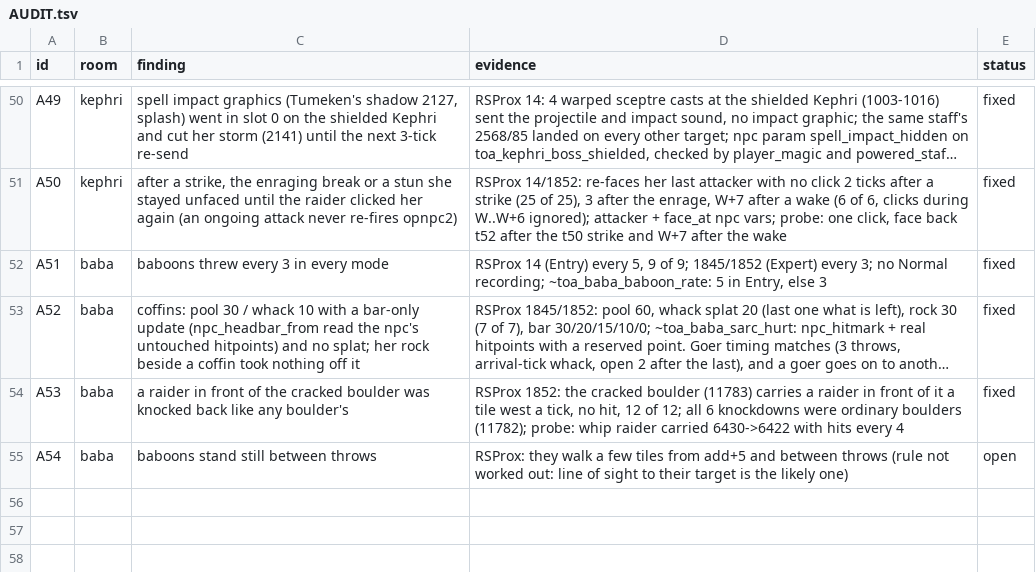
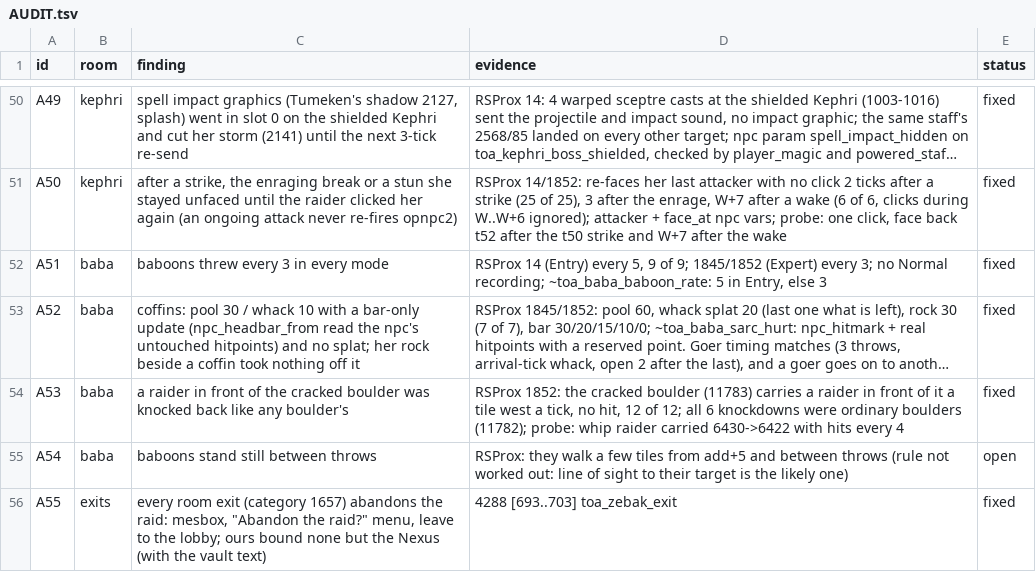
Before and after one commit to MRobertEvers/oldschool-clientc, a TSV file: docs/rsprox-analysis/toa/AUDIT.tsv, drawn as a sheet; only a part is shown, gaps mark what is left out; long unchanged cells end in …; the diff names each change by its address in the sheet, - before the commit and + after, or states it on an @@ line.

```diff
--- a/docs/rsprox-analysis/toa/AUDIT.tsv
+++ b/docs/rsprox-analysis/toa/AUDIT.tsv
+row 56: A55 | exits | every room exit (category 1657) abandons the raid: mesbox, "Abandon the raid?" menu, leave to the lobby; ours bound none but the Nexus (with the vault text) | 4288 [693..703] toa_zebak_exit | fixed
```
Also changed, not shown: 2 other files.
